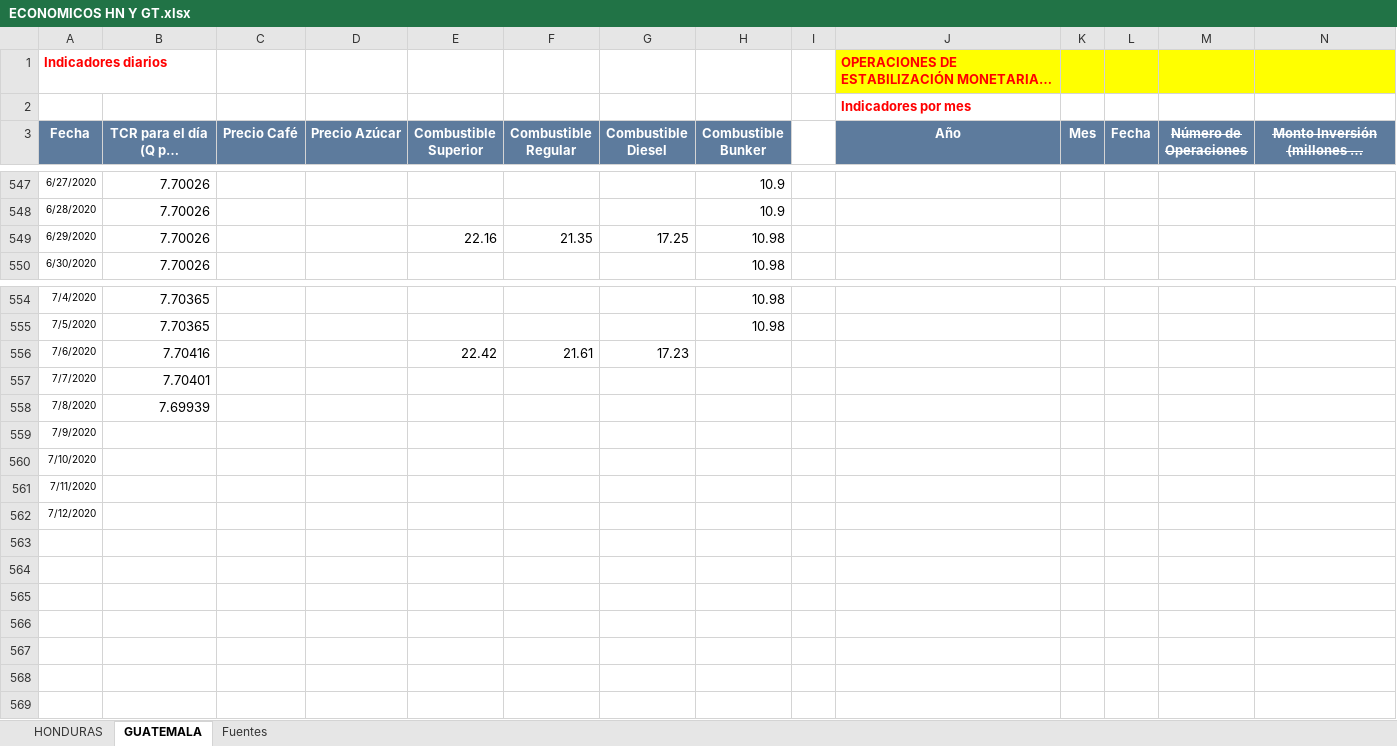
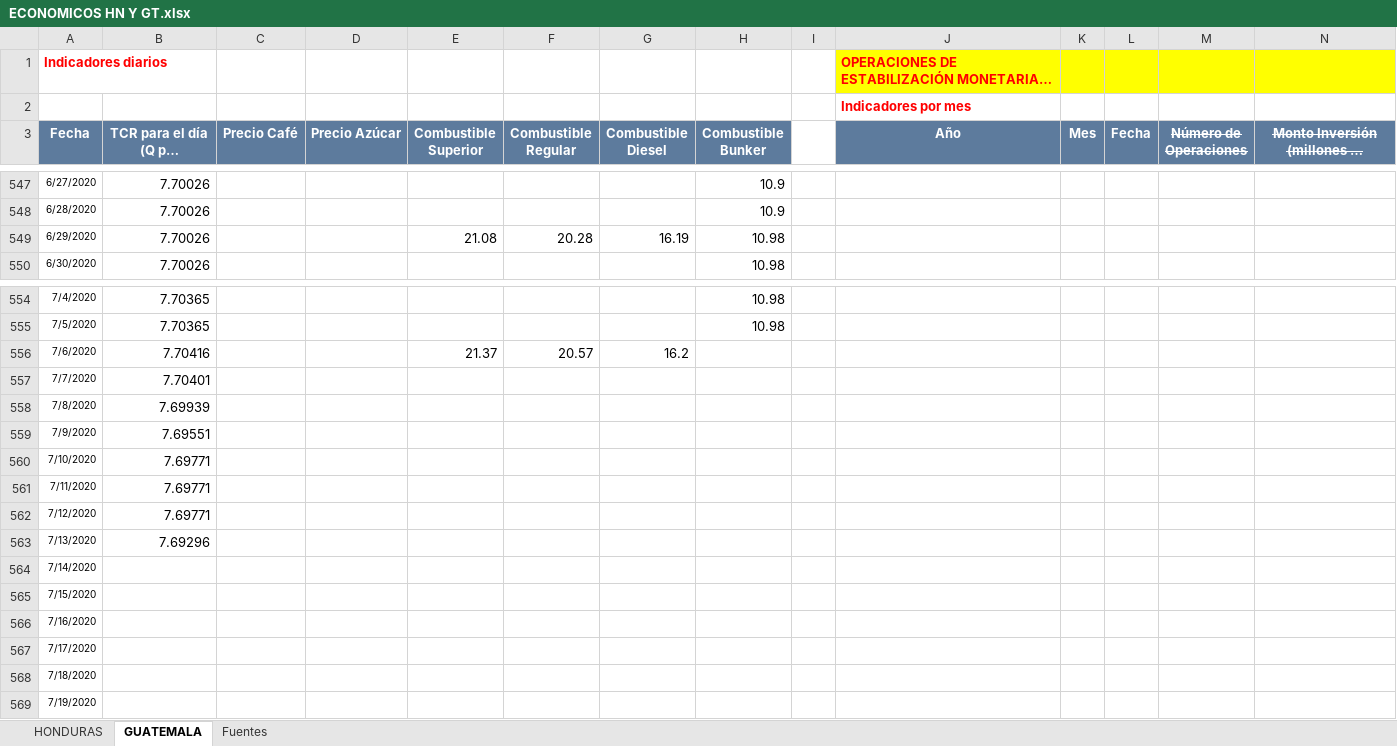
Before and after one commit to Sud-Austral/Datos_Guatemala, an Excel workbook: datacovidgt/ECONOMICOS HN Y GT.xlsx, sheet GUATEMALA, drawn as a sheet; only a part is shown, gaps mark what is left out; long unchanged cells end in …; values as stored, in another font and other column widths than the file's, no borders; table styles not drawn; rows hold the shown columns only; the diff names each change by its address in the sheet, - before the commit and + after, or states it on an @@ line.

```diff
--- a/datacovidgt/ECONOMICOS HN Y GT.xlsx (sheet GUATEMALA)
+++ b/datacovidgt/ECONOMICOS HN Y GT.xlsx (sheet GUATEMALA)
-E549 (Combustible Superior): 22.16
+E549 (Combustible Superior): 21.08
-F549 (Combustible Regular): 21.35
+F549 (Combustible Regular): 20.28
-G549 (Combustible Diesel): 17.25
+G549 (Combustible Diesel): 16.19
-E556 (Combustible Superior): 22.42
+E556 (Combustible Superior): 21.37
-F556 (Combustible Regular): 21.61
+F556 (Combustible Regular): 20.57
-G556 (Combustible Diesel): 17.23
+G556 (Combustible Diesel): 16.2
-B559 (TCR para el día (Q por US$1.00)): (empty)
+B559 (TCR para el día (Q por US$1.00)): 7.69551
-B560:B562 (TCR para el día (Q por US$1.00)): (empty)
+B560:B562 (TCR para el día (Q por US$1.00)): 7.69771
+row 563: 7/13/2020 | 7.69296
+row 564: 7/14/2020
+row 565: 7/15/2020
+row 566: 7/16/2020
+row 567: 7/17/2020
+row 568: 7/18/2020
+row 569: 7/19/2020
```
Also changed, not shown: sheet HONDURAS, datacovidgt/Condición_Pacientes GT.xlsx, 3 other files.
